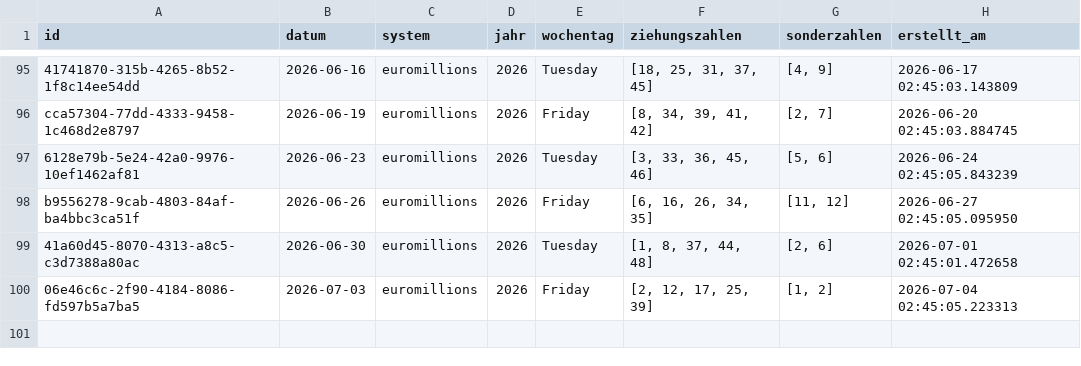
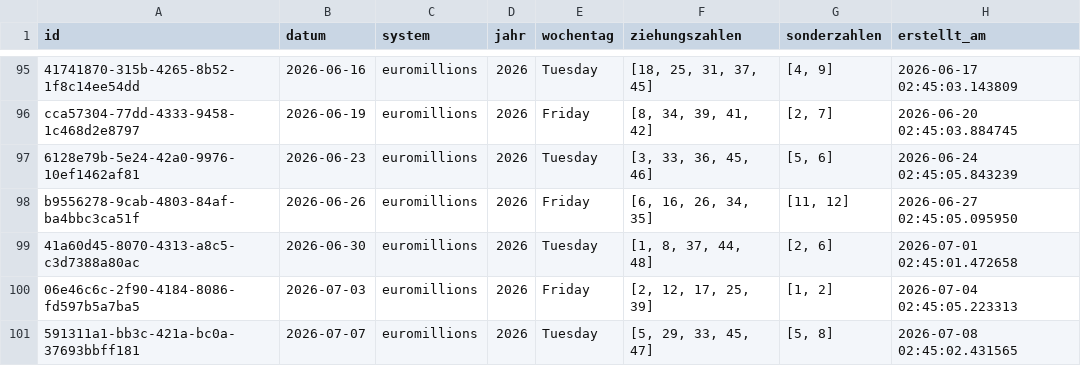
Before and after one commit to braamane/lotto, a CSV file: euromillions_diff.csv, drawn as a sheet; only a part is shown, gaps mark what is left out; the diff names each change by its address in the sheet, - before the commit and + after, or states it on an @@ line.

Commit message:
📤 Auto-Upload: neue Ziehungen für euromillions

```diff
--- a/euromillions_diff.csv
+++ b/euromillions_diff.csv
+row 101: 591311a1-bb3c-421a-bc0a-37693bbff181 | 2026-07-07 | euromillions | 2026 | Tuesday | [5, 29, 33, 45, 47] | [5, 8] | 2026-07-08 02:45:02.431565
```
